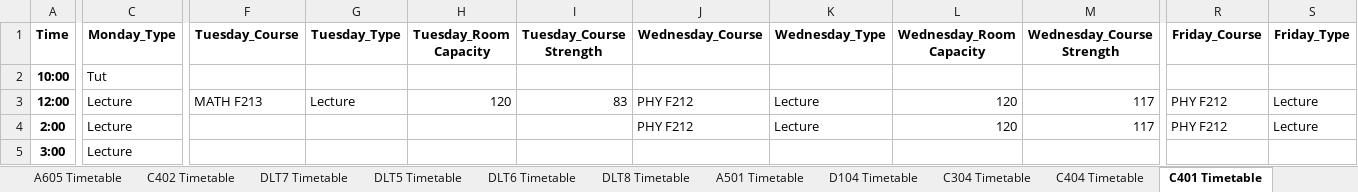
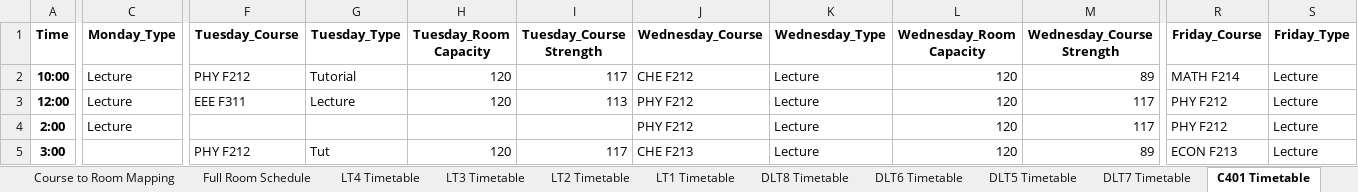
Before and after one commit to SunMoon97/DOP-TimeTableGen, an Excel workbook: code/classroom_allocation1.xlsx, sheet C401 Timetable, drawn as a sheet; only a part is shown, gaps mark what is left out; values as stored, in another font and other column widths than the file's, no borders; the diff covers the shown part only; the diff names each change by its address in the sheet, - before the commit and + after, or states it on an @@ line.

```diff
--- a/code/classroom_allocation1.xlsx (sheet C401 Timetable)
+++ b/code/classroom_allocation1.xlsx (sheet C401 Timetable)
-sheet tab: C402 Timetable
@@ sheet tab order changed: Course to Room Mapping | Full Room Schedule | LT4 Timetable | LT3 Timetable | LT2 Timetable | LT1 Timetable | DLT8 Timetable | DLT6 Timetable | DLT5 Timetable | DLT7 Timetable | C401 Timetable @@
-C2 (Monday_Type): Tut
+C2 (Monday_Type): Lecture
-F2 (Tuesday_Course): (empty)
+F2 (Tuesday_Course): PHY F212
-G2 (Tuesday_Type): (empty)
+G2 (Tuesday_Type): Tutorial
-H2 (Tuesday_Room Capacity): (empty)
+H2 (Tuesday_Room Capacity): 120
-I2 (Tuesday_Course Strength): (empty)
+I2 (Tuesday_Course Strength): 117
-J2 (Wednesday_Course): (empty)
+J2 (Wednesday_Course): CHE F212
-K2 (Wednesday_Type): (empty)
+K2 (Wednesday_Type): Lecture
-L2 (Wednesday_Room Capacity): (empty)
+L2 (Wednesday_Room Capacity): 120
-M2 (Wednesday_Course Strength): (empty)
+M2 (Wednesday_Course Strength): 89
-R2 (Friday_Course): (empty)
+R2 (Friday_Course): MATH F214
-S2 (Friday_Type): (empty)
+S2 (Friday_Type): Lecture
-F3 (Tuesday_Course): MATH F213
+F3 (Tuesday_Course): EEE F311
-I3 (Tuesday_Course Strength): 83
+I3 (Tuesday_Course Strength): 113
-C5 (Monday_Type): Lecture
+C5 (Monday_Type): (empty)
-F5 (Tuesday_Course): (empty)
+F5 (Tuesday_Course): PHY F212
-G5 (Tuesday_Type): (empty)
+G5 (Tuesday_Type): Tut
-H5 (Tuesday_Room Capacity): (empty)
+H5 (Tuesday_Room Capacity): 120
-I5 (Tuesday_Course Strength): (empty)
+I5 (Tuesday_Course Strength): 117
-J5 (Wednesday_Course): (empty)
+J5 (Wednesday_Course): CHE F213
-K5 (Wednesday_Type): (empty)
+K5 (Wednesday_Type): Lecture
-L5 (Wednesday_Room Capacity): (empty)
+L5 (Wednesday_Room Capacity): 120
-M5 (Wednesday_Course Strength): (empty)
+M5 (Wednesday_Course Strength): 89
-R5 (Friday_Course): (empty)
+R5 (Friday_Course): ECON F213
-S5 (Friday_Type): (empty)
+S5 (Friday_Type): Lecture
```
Also changed, not shown: 1 added row, 1 removed row and 34 edited cells elsewhere in this sheet, sheet Full Room Schedule, sheet Course to Room Mapping, sheet A604 Timetable, sheet A602 Timetable, sheet LT2 Timetable, sheet DLT8 Timetable, 14 more sheets, other sheet tabs, code/combined_timetable1.xlsx, 7 other files.
